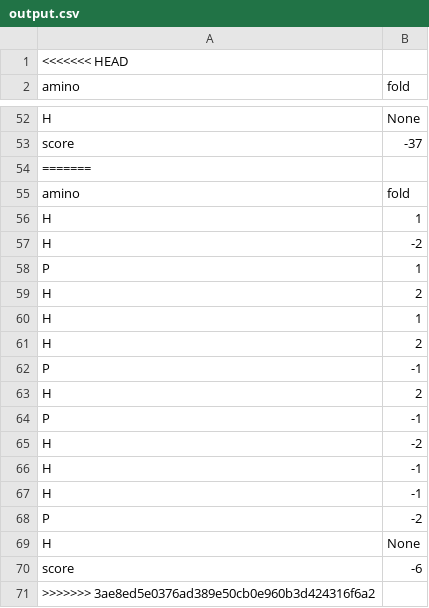
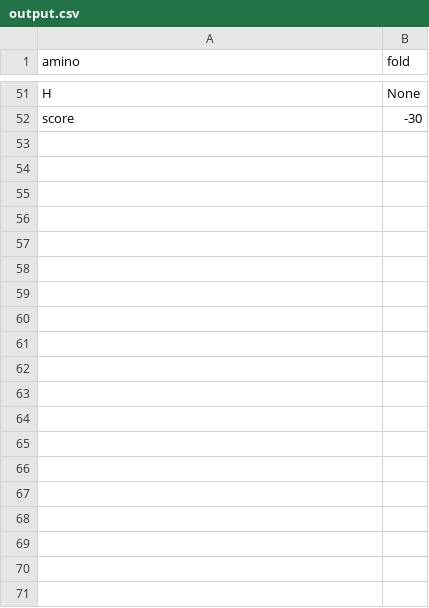
Before and after one commit to SanneHoeken/The-Triforce-of-Pow-d-er, a CSV file: data/output.csv, drawn as a sheet; only a part is shown, gaps mark what is left out; removed rows and columns are numbered as before the commit, all else as after; the diff covers the shown part only; the diff names each change by its address in the sheet, - before the commit and + after, or states it on an @@ line.

```diff
--- a/data/output.csv
+++ b/data/output.csv
-row 1: <<<<<<< HEAD
-B52 (fold): -37
+B52 (fold): -30
-row 54: =======
-row 55: amino | fold
-row 56: H | 1
@@ row 57 moved to row 40: H @@
@@ row 58 moved to row 35: P @@
@@ row 59 moved to row 7: H @@
-row 60: H | 1
-row 61: H | 2
-row 62: P | -1
-row 63: H | 2
-row 64: P | -1
@@ row 65 moved to row 50: H @@
-row 66: H | -1
-row 67: H | -1
-row 68: P | -2
-row 69: H | None
-row 70: score | -6
-row 71: >>>>>>> 3ae8ed5e0376ad389e50cb0e960b3d424316f6a2
```
Also changed, not shown: 9 added rows, 13 removed rows, 22 moved rows and 4 edited cells elsewhere in this file, 3 other files.
